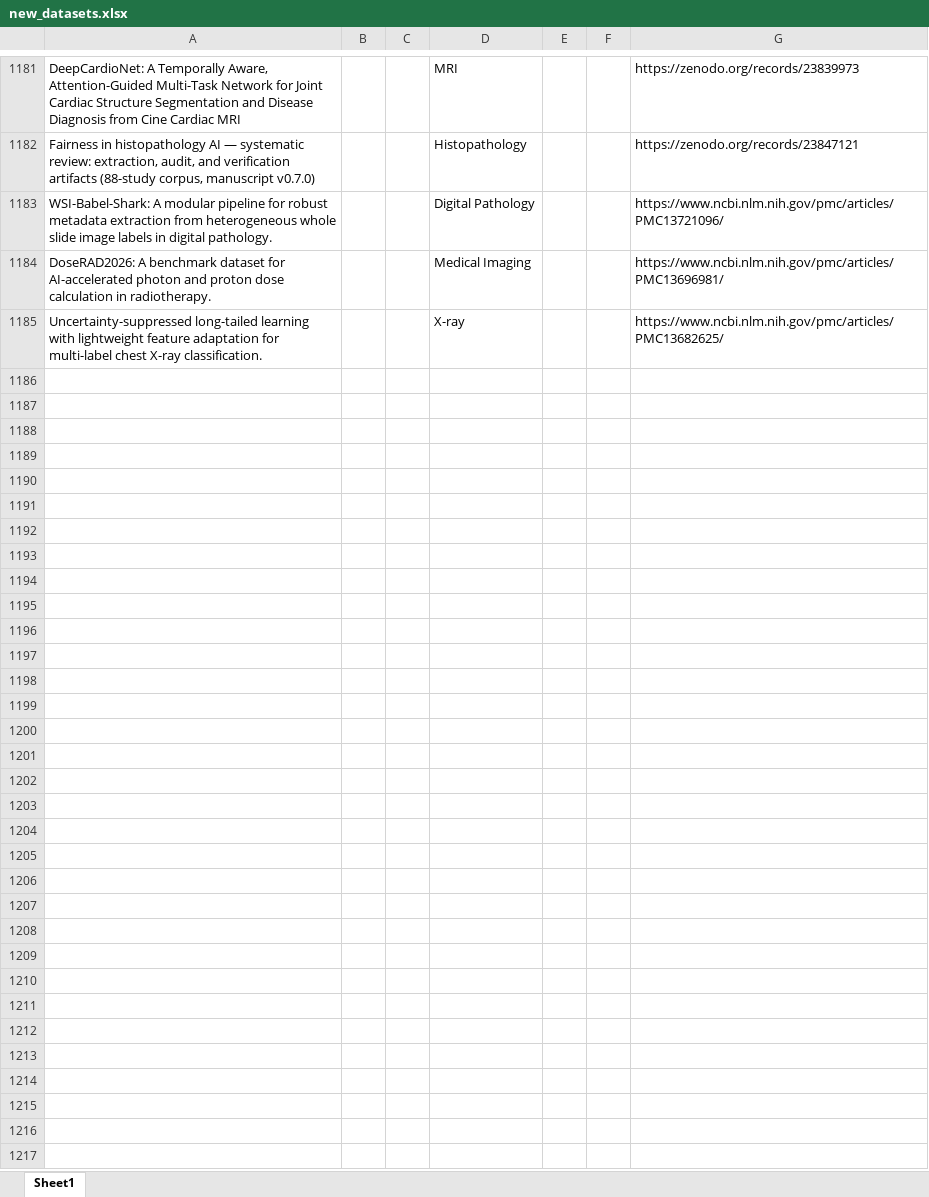
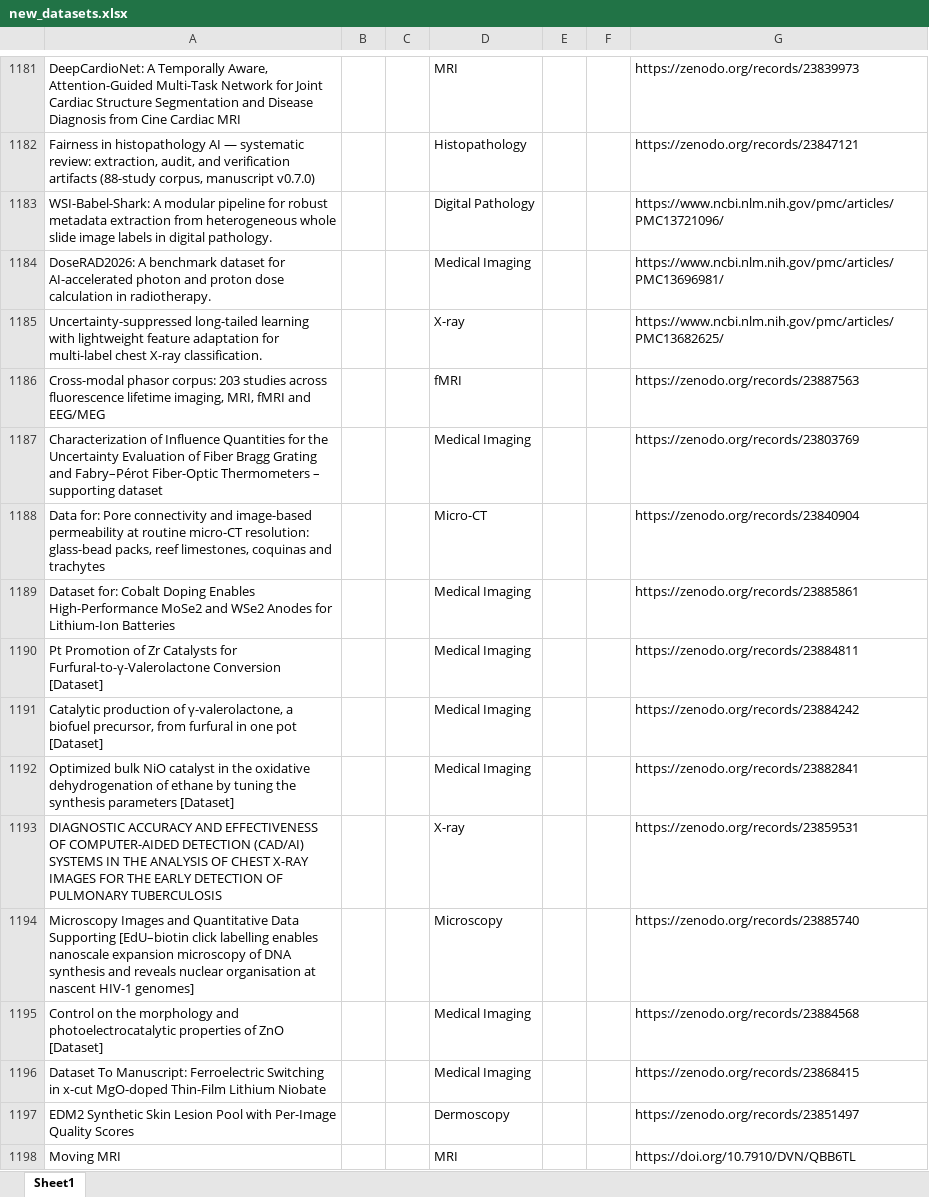
Before and after one commit to ajayjagan2511/medical-monitor, an Excel workbook: new_datasets.xlsx, sheet Sheet1, drawn as a sheet; only a part is shown, gaps mark what is left out; values as stored, in another font and other column widths than the file's, no borders; the diff names each change by its address in the sheet, - before the commit and + after, or states it on an @@ line.

```diff
--- a/new_datasets.xlsx (sheet Sheet1)
+++ b/new_datasets.xlsx (sheet Sheet1)
+row 1186: Cross-modal phasor corpus: 203 studies across fluorescence lifetime imaging, MRI, fMRI and EEG/MEG |  |  | fMRI |  |  | https://zenodo.org/records/23887563
+row 1187: Characterization of Influence Quantities for the Uncertainty Evaluation of Fiber Bragg Grating and Fabry–Pérot Fiber-Optic Thermometers – supporting dataset |  |  | Medical Imaging |  |  | https://zenodo.org/records/23803769
+row 1188: Data for: Pore connectivity and image-based permeability at routine micro-CT resolution: glass-bead packs, reef limestones, coquinas and trachytes |  |  | Micro-CT |  |  | https://zenodo.org/records/23840904
+row 1189: Dataset for: Cobalt Doping Enables High-Performance MoSe2 and WSe2 Anodes for Lithium-Ion Batteries |  |  | Medical Imaging |  |  | https://zenodo.org/records/23885861
+row 1190: Pt Promotion of Zr Catalysts for Furfural-to-γ-Valerolactone Conversion [Dataset] |  |  | Medical Imaging |  |  | https://zenodo.org/records/23884811
+row 1191: Catalytic production of γ-valerolactone, a biofuel precursor, from furfural in one pot [Dataset] |  |  | Medical Imaging |  |  | https://zenodo.org/records/23884242
+row 1192: Optimized bulk NiO catalyst in the oxidative dehydrogenation of ethane by tuning the synthesis parameters [Dataset] |  |  | Medical Imaging |  |  | https://zenodo.org/records/23882841
+row 1193: DIAGNOSTIC ACCURACY AND EFFECTIVENESS OF COMPUTER-AIDED DETECTION (CAD/AI) SYSTEMS IN THE ANALYSIS OF CHEST X-RAY IMAGES FOR THE EARLY DETECTION OF PULMONARY TUBERCULOSIS |  |  | X-ray |  |  | https://zenodo.org/records/23859531
+row 1194: Microscopy Images and Quantitative Data Supporting [EdU–biotin click labelling enables nanoscale expansion microscopy of DNA synthesis and reveals nuclear organisation at nascent HIV-1 genomes] |  |  | Microscopy |  |  | https://zenodo.org/records/23885740
+row 1195: Control on the morphology and photoelectrocatalytic properties of ZnO [Dataset] |  |  | Medical Imaging |  |  | https://zenodo.org/records/23884568
+row 1196: Dataset To Manuscript: Ferroelectric Switching in x-cut MgO-doped Thin-Film Lithium Niobate |  |  | Medical Imaging |  |  | https://zenodo.org/records/23868415
+row 1197: EDM2 Synthetic Skin Lesion Pool with Per-Image Quality Scores |  |  | Dermoscopy |  |  | https://zenodo.org/records/23851497
+row 1198: Moving MRI |  |  | MRI |  |  | https://doi.org/10.7910/DVN/QBB6TL
```
Also changed, not shown: 1 other file.
